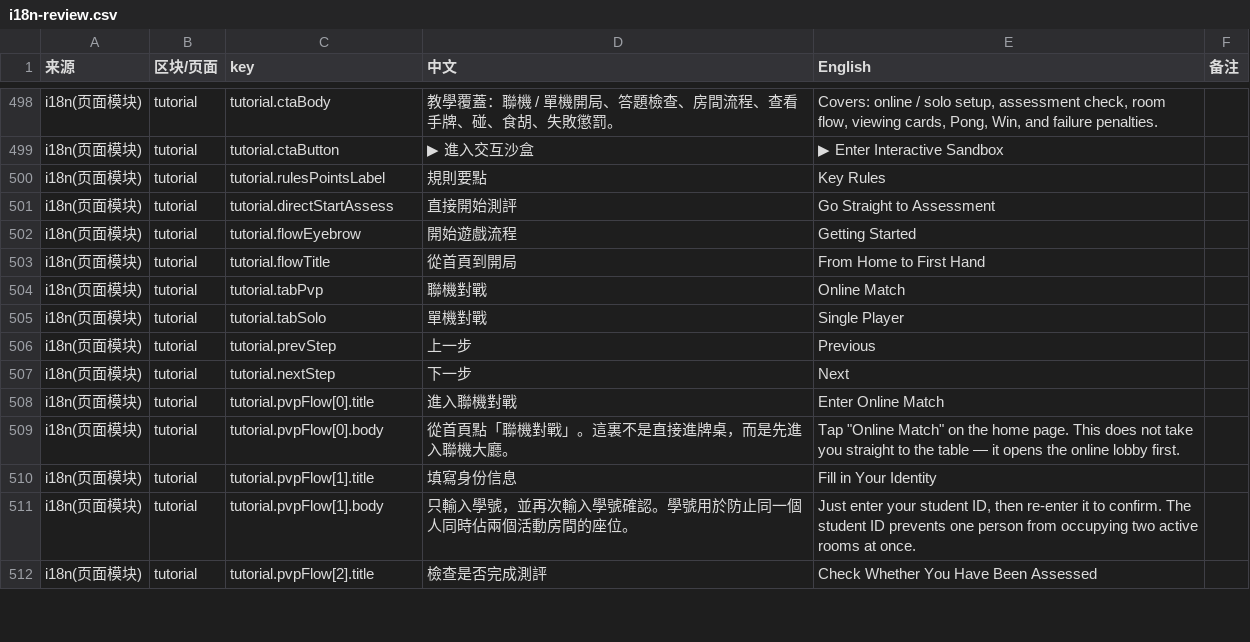
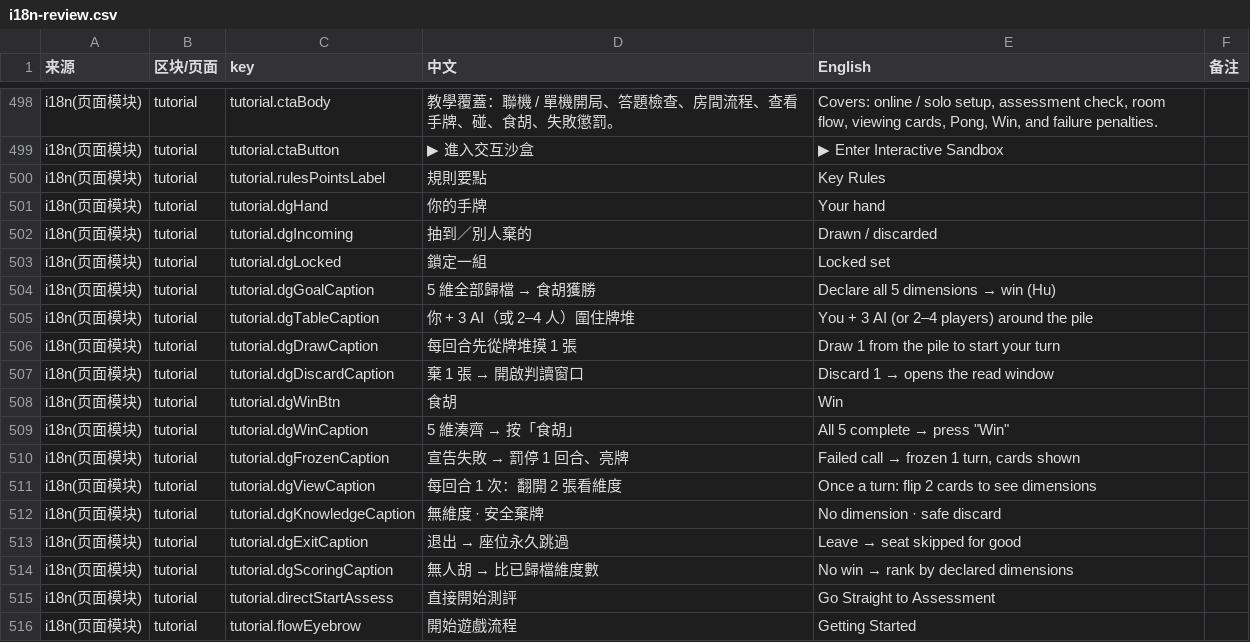
Before and after one commit to lamzzzzq/psycho-card-game, a CSV file: docs/i18n-review.csv, drawn as a sheet; only a part is shown, gaps mark what is left out; the shorter side is filled out with more unchanged rows; the diff names each change by its address in the sheet, - before the commit and + after, or states it on an @@ line.

```diff
--- a/docs/i18n-review.csv
+++ b/docs/i18n-review.csv
+row 501: i18n(页面模块) | tutorial | tutorial.dgHand | 你的手牌 | Your hand
+row 502: i18n(页面模块) | tutorial | tutorial.dgIncoming | 抽到／別人棄的 | Drawn / discarded
+row 503: i18n(页面模块) | tutorial | tutorial.dgLocked | 鎖定一組 | Locked set
+row 504: i18n(页面模块) | tutorial | tutorial.dgGoalCaption | 5 維全部歸檔 → 食胡獲勝 | Declare all 5 dimensions → win (Hu)
+row 505: i18n(页面模块) | tutorial | tutorial.dgTableCaption | 你 + 3 AI（或 2–4 人）圍住牌堆 | You + 3 AI (or 2–4 players) around the pile
+row 506: i18n(页面模块) | tutorial | tutorial.dgDrawCaption | 每回合先從牌堆摸 1 張 | Draw 1 from the pile to start your turn
+row 507: i18n(页面模块) | tutorial | tutorial.dgDiscardCaption | 棄 1 張 → 開啟判讀窗口 | Discard 1 → opens the read window
+row 508: i18n(页面模块) | tutorial | tutorial.dgWinBtn | 食胡 | Win
+row 509: i18n(页面模块) | tutorial | tutorial.dgWinCaption | 5 維湊齊 → 按「食胡」 | All 5 complete → press "Win"
+row 510: i18n(页面模块) | tutorial | tutorial.dgFrozenCaption | 宣告失敗 → 罰停 1 回合、亮牌 | Failed call → frozen 1 turn, cards shown
+row 511: i18n(页面模块) | tutorial | tutorial.dgViewCaption | 每回合 1 次：翻開 2 張看維度 | Once a turn: flip 2 cards to see dimensions
+row 512: i18n(页面模块) | tutorial | tutorial.dgKnowledgeCaption | 無維度 · 安全棄牌 | No dimension · safe discard
+row 513: i18n(页面模块) | tutorial | tutorial.dgExitCaption | 退出 → 座位永久跳過 | Leave → seat skipped for good
+row 514: i18n(页面模块) | tutorial | tutorial.dgScoringCaption | 無人胡 → 比已歸檔維度數 | No win → rank by declared dimensions
```
Also changed, not shown: 2 other files.
